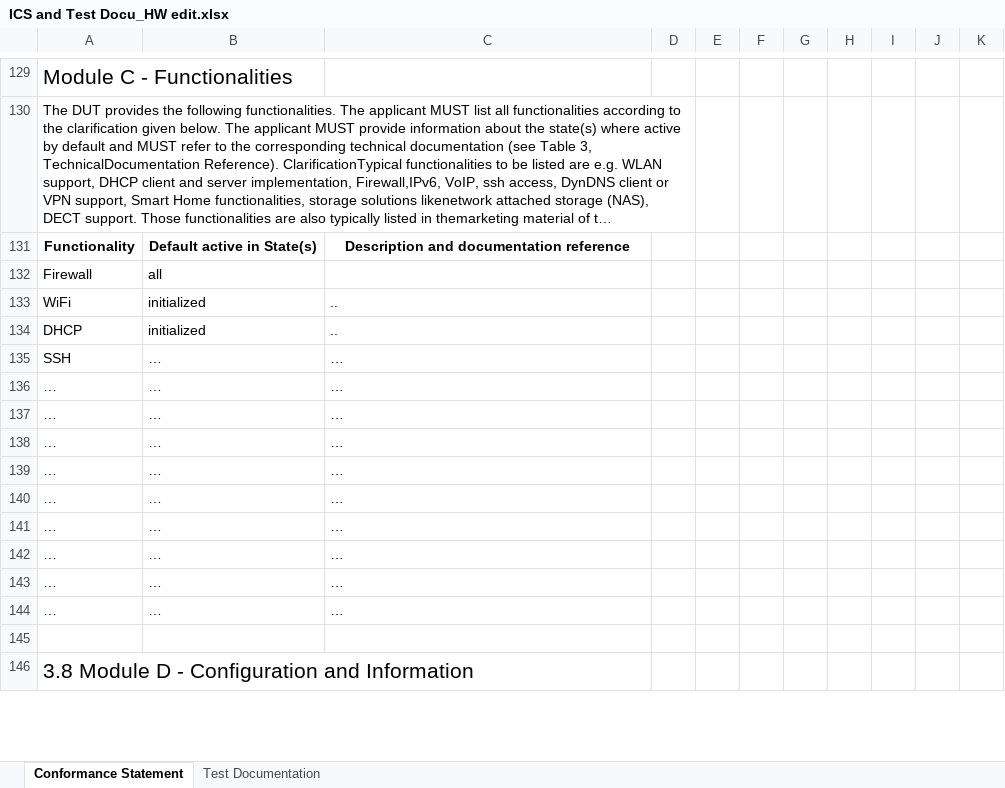
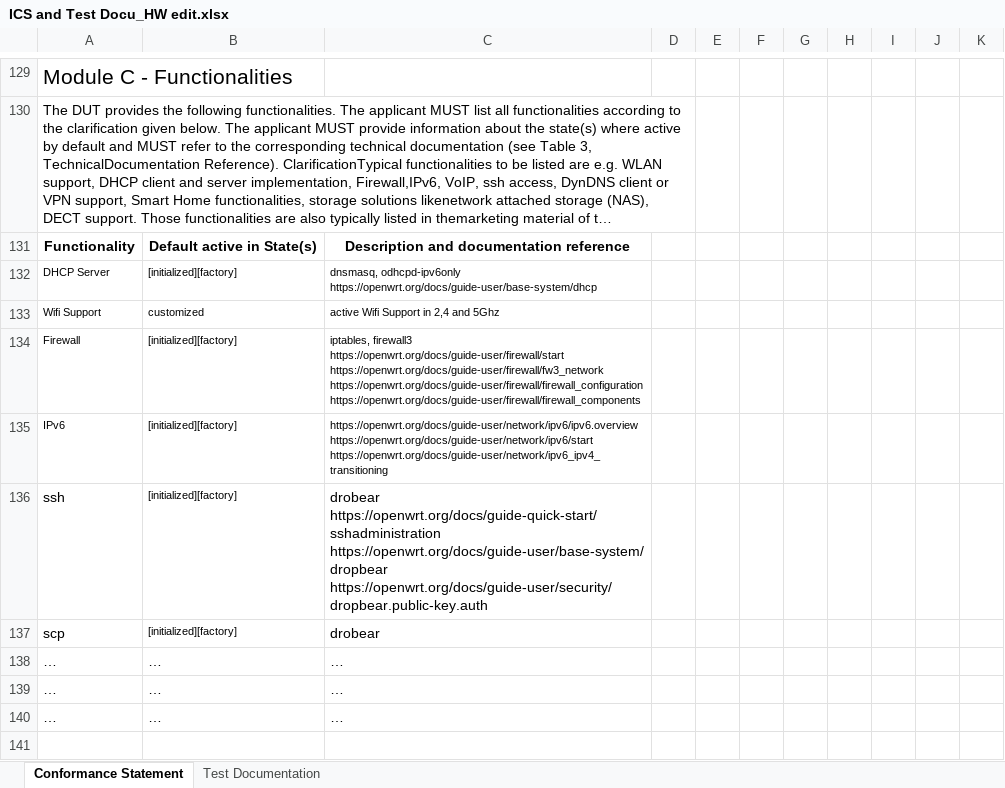
Before and after one commit to arantarion/Abschlussarbeit_H-BRS, an Excel workbook: Bachelorarbeit/ICS and Test Docu_HW edit.xlsx, sheet Conformance Statement, drawn as a sheet; only a part is shown, gaps mark what is left out; the shorter side is filled out with more unchanged rows; long unchanged cells end in …; values as stored, in another font and other column widths than the file's, no borders; removed rows and columns are numbered as before the commit, all else as after; ↵ is a line break in a cell; the diff names each change by its address in the sheet, - before the commit and + after, or states it on an @@ line.

```diff
--- a/Bachelorarbeit/ICS and Test Docu_HW edit.xlsx (sheet Conformance Statement)
+++ b/Bachelorarbeit/ICS and Test Docu_HW edit.xlsx (sheet Conformance Statement)
+row 132: DHCP Server | [initialized][factory] | dnsmasq, odhcpd-ipv6only ↵ https://openwrt.org/docs/guide-user/base-system/dhcp
+row 133: Wifi Support | customized | active Wifi Support in 2,4 and 5Ghz
@@ A134:B134 text size: smaller @@
-B134: all
+B134: [initialized][factory]
-C134: (empty)
+C134: iptables, firewall3 ↵ https://openwrt.org/docs/guide-user/firewall/start ↵ https://openwrt.org/docs/guide-user/firewall/fw3_network ↵ https://openwrt.org/docs/guide-user/firewall/firewall_configuration ↵ https://openwrt.org/docs/guide-user/firewall/firewall_components
-row 133: WiFi | initialized | ..
-row 134: DHCP | initialized | ..
-row 135: SSH | … | …
-row 136: … | … | …
-row 137: … | … | …
-row 138: … | … | …
-row 139: … | … | …
-row 140: … | … | …
-row 141: … | … | …
+row 135: IPv6 | [initialized][factory] | https://openwrt.org/docs/guide-user/network/ipv6/ipv6.overview ↵ https://openwrt.org/docs/guide-user/network/ipv6/start ↵ https://openwrt.org/docs/guide-user/network/ipv6_ipv4_transitioning
+row 136: ssh | [initialized][factory] | drobear ↵ https://openwrt.org/docs/guide-quick-start/sshadministration ↵ https://openwrt.org/docs/guide-user/base-system/dropbear ↵ https://openwrt.org/docs/guide-user/security/dropbear.public-key.auth
+row 137: scp | [initialized][factory] | drobear
```
Also changed, not shown: sheet Test Documentation, 5 other files.
